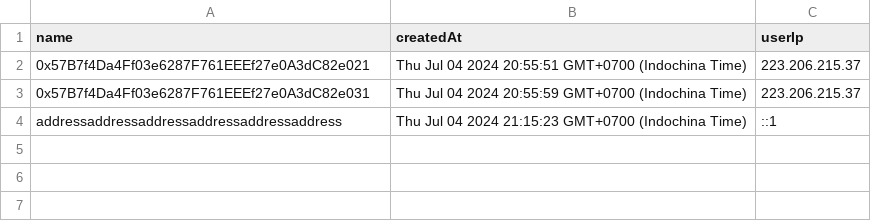
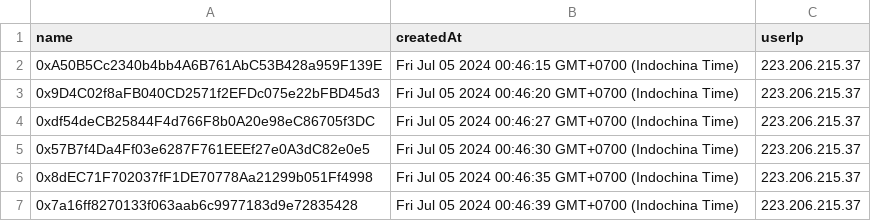
Before and after one commit to Nanyan-Main/bloxk-address-be, a CSV file: data.csv, drawn as a sheet.

```diff
--- a/data.csv
+++ b/data.csv
@@ -1,4 +1,7 @@
 name,createdAt,userIp
-0x57B7f4Da4Ff03e6287F761EEEf27e0A3dC82e021,Thu Jul 04 2024 20:55:51 GMT+0700 (Indochina Time),223.206.215.37
-0x57B7f4Da4Ff03e6287F761EEEf27e0A3dC82e031,Thu Jul 04 2024 20:55:59 GMT+0700 (Indochina Time),223.206.215.37
-addressaddressaddressaddressaddressaddress,Thu Jul 04 2024 21:15:23 GMT+0700 (Indochina Time),::1
+0xA50B5Cc2340b4bb4A6B761AbC53B428a959F139E,Fri Jul 05 2024 00:46:15 GMT+0700 (Indochina Time),223.206.215.37
+0x9D4C02f8aFB040CD2571f2EFDc075e22bFBD45d3,Fri Jul 05 2024 00:46:20 GMT+0700 (Indochina Time),223.206.215.37
+0xdf54deCB25844F4d766F8b0A20e98eC86705f3DC,Fri Jul 05 2024 00:46:27 GMT+0700 (Indochina Time),223.206.215.37
+0x57B7f4Da4Ff03e6287F761EEEf27e0A3dC82e0e5,Fri Jul 05 2024 00:46:30 GMT+0700 (Indochina Time),223.206.215.37
+0x8dEC71F702037fF1DE70778Aa21299b051Ff4998,Fri Jul 05 2024 00:46:35 GMT+0700 (Indochina Time),223.206.215.37
+0x7a16ff8270133f063aab6c9977183d9e72835428,Fri Jul 05 2024 00:46:39 GMT+0700 (Indochina Time),223.206.215.37
```
Also changed, not shown: 12 other files.
